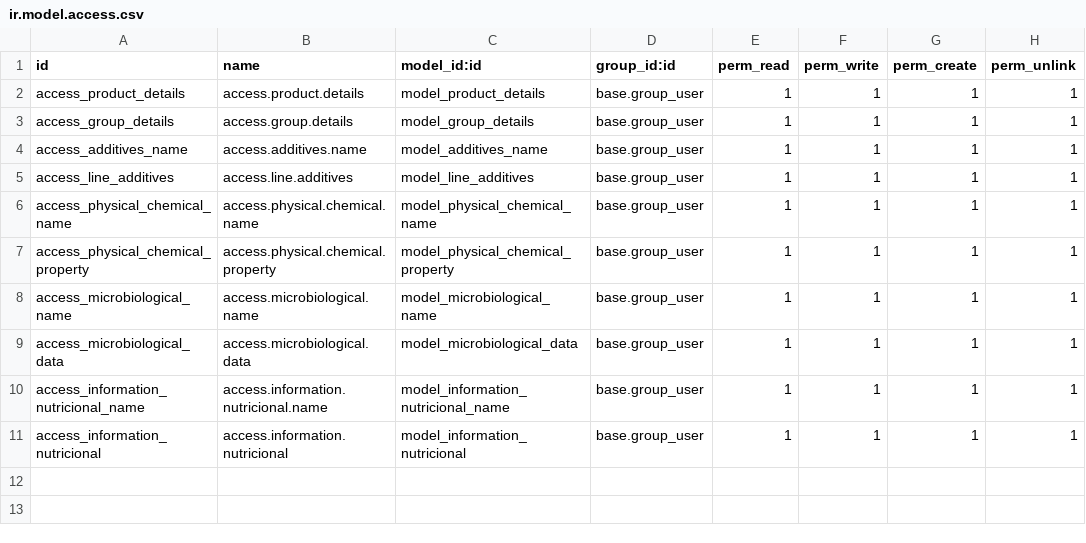
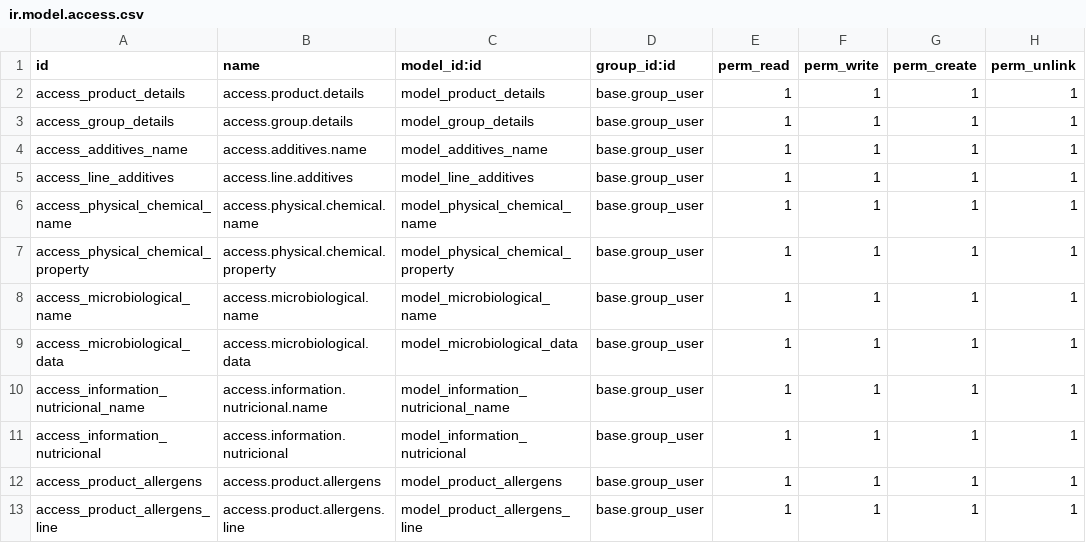
Before and after one commit to makalyjustiniano/kral_odoo19, a CSV file: product_details/security/ir.model.access.csv, drawn as a sheet.

Commit message:
product_details->product_template->Add Alergens fields

```diff
--- a/product_details/security/ir.model.access.csv
+++ b/product_details/security/ir.model.access.csv
@@ -11 +11,3 @@ access_information_nutricional_name,access.information.nutricional.name,model_in
 access_information_nutricional,access.information.nutricional,model_information_nutricional,base.group_user,1,1,1,1
+access_product_allergens,access.product.allergens,model_product_allergens,base.group_user,1,1,1,1
+access_product_allergens_line,access.product.allergens.line,model_product_allergens_line,base.group_user,1,1,1,1
```
Also changed, not shown: 5 other files.
